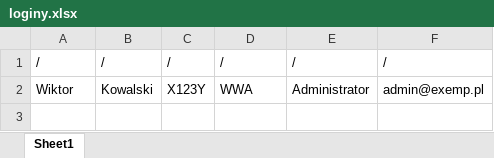
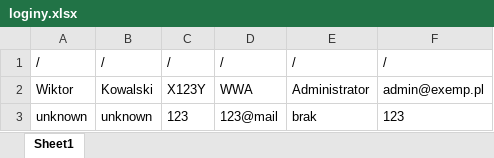
Before and after one commit to ironnext22/Projekt-IO, an Excel workbook: cmake-build-debug/loginy.xlsx, sheet Sheet1, drawn as a sheet; values as stored, in another font and other column widths than the file's, no borders; the diff names each change by its address in the sheet, - before the commit and + after, or states it on an @@ line.

Commit message:
getery imie nazwisko mail funkcja

```diff
--- a/cmake-build-debug/loginy.xlsx (sheet Sheet1)
+++ b/cmake-build-debug/loginy.xlsx (sheet Sheet1)
+row 3: unknown | unknown | 123 | 123@mail | brak | 123
```
Also changed, not shown: 3 other files.
